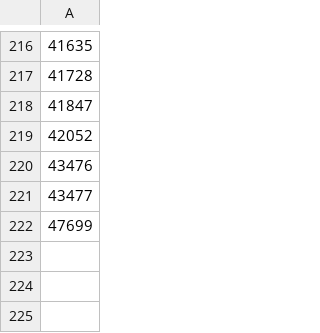
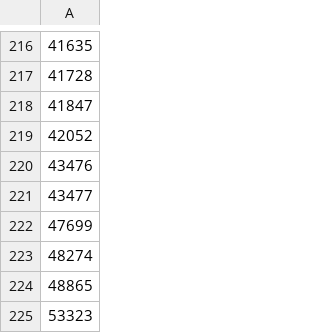
Before and after one commit to francisvalguedes/TrajectoryOrbitPropag, a CSV file: data/norad_id.csv, drawn as a sheet; only a part is shown, gaps mark what is left out; the diff names each change by its address in the sheet, - before the commit and + after, or states it on an @@ line.

```diff
--- a/data/norad_id.csv
+++ b/data/norad_id.csv
+row 223: 48274
+row 224: 48865
+row 225: 53323
```
Also changed, not shown: 1 other file.
